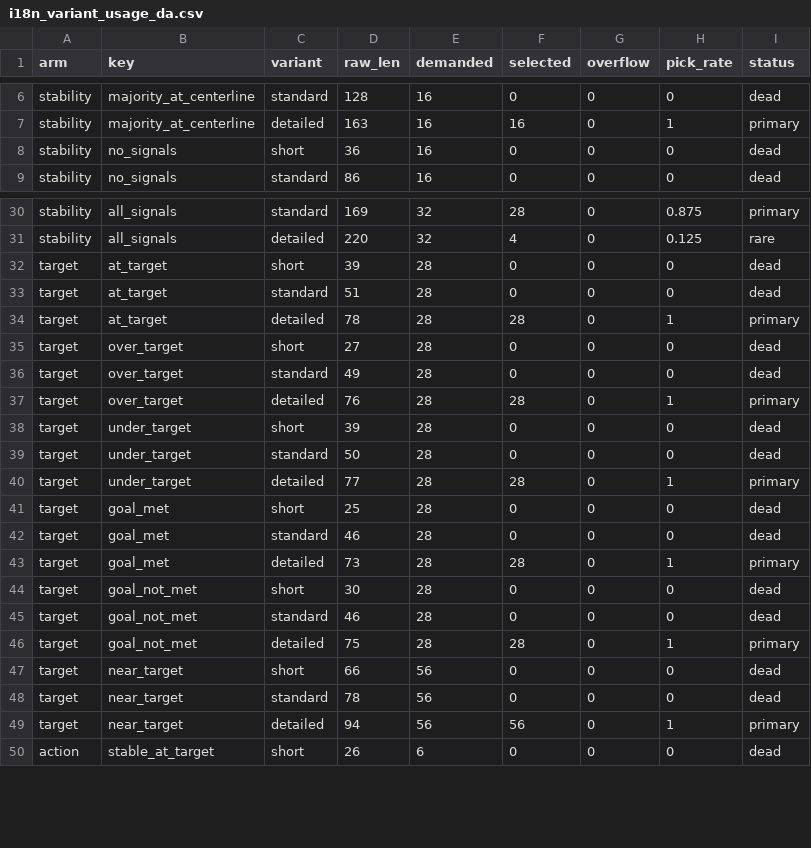
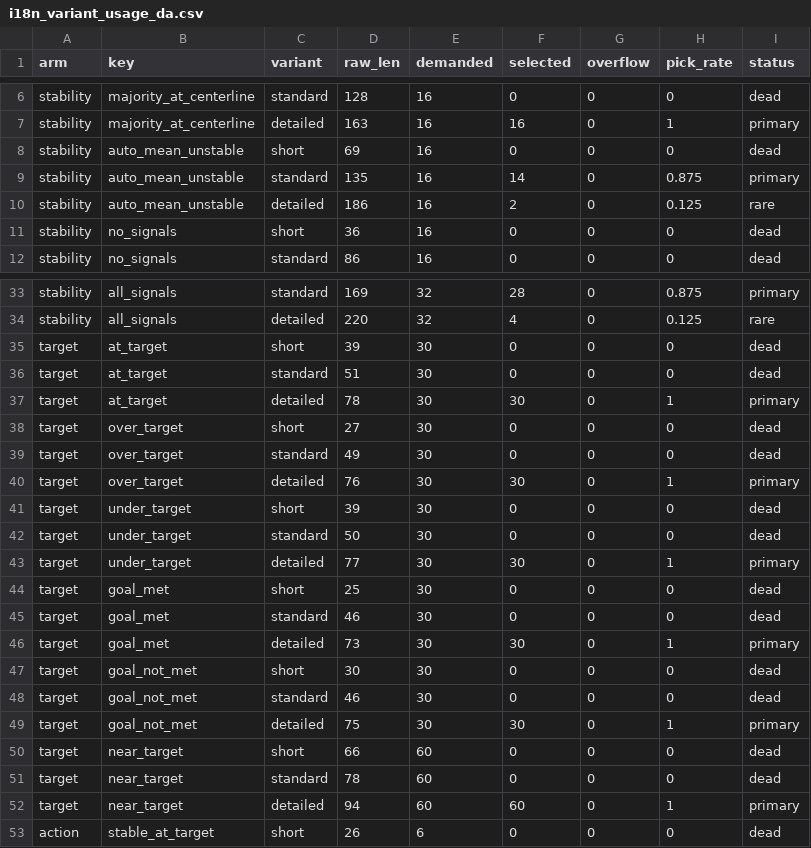
Before and after one commit to johanreventlow/BFHcharts, a CSV file: dev/i18n_variant_usage_da.csv, drawn as a sheet; only a part is shown, gaps mark what is left out; the diff covers the shown part only.

```diff
--- a/dev/i18n_variant_usage_da.csv
+++ b/dev/i18n_variant_usage_da.csv
@@ -7,2 +7,5 @@
 "stability","majority_at_centerline","detailed",163,16,16,0,1,"primary"
+"stability","auto_mean_unstable","short",69,16,0,0,0,"dead"
+"stability","auto_mean_unstable","standard",135,16,14,0,0.875,"primary"
+"stability","auto_mean_unstable","detailed",186,16,2,0,0.125,"rare"
 "stability","no_signals","short",36,16,0,0,0,"dead"
@@ -31,20 +34,20 @@
 "stability","all_signals","detailed",220,32,4,0,0.125,"rare"
-"target","at_target","short",39,28,0,0,0,"dead"
-"target","at_target","standard",51,28,0,0,0,"dead"
-"target","at_target","detailed",78,28,28,0,1,"primary"
-"target","over_target","short",27,28,0,0,0,"dead"
-"target","over_target","standard",49,28,0,0,0,"dead"
-"target","over_target","detailed",76,28,28,0,1,"primary"
-"target","under_target","short",39,28,0,0,0,"dead"
-"target","under_target","standard",50,28,0,0,0,"dead"
-"target","under_target","detailed",77,28,28,0,1,"primary"
-"target","goal_met","short",25,28,0,0,0,"dead"
-"target","goal_met","standard",46,28,0,0,0,"dead"
-"target","goal_met","detailed",73,28,28,0,1,"primary"
-"target","goal_not_met","short",30,28,0,0,0,"dead"
-"target","goal_not_met","standard",46,28,0,0,0,"dead"
-"target","goal_not_met","detailed",75,28,28,0,1,"primary"
-"target","near_target","short",66,56,0,0,0,"dead"
-"target","near_target","standard",78,56,0,0,0,"dead"
-"target","near_target","detailed",94,56,56,0,1,"primary"
+"target","at_target","short",39,30,0,0,0,"dead"
+"target","at_target","standard",51,30,0,0,0,"dead"
+"target","at_target","detailed",78,30,30,0,1,"primary"
+"target","over_target","short",27,30,0,0,0,"dead"
+"target","over_target","standard",49,30,0,0,0,"dead"
+"target","over_target","detailed",76,30,30,0,1,"primary"
+"target","under_target","short",39,30,0,0,0,"dead"
+"target","under_target","standard",50,30,0,0,0,"dead"
+"target","under_target","detailed",77,30,30,0,1,"primary"
+"target","goal_met","short",25,30,0,0,0,"dead"
+"target","goal_met","standard",46,30,0,0,0,"dead"
+"target","goal_met","detailed",73,30,30,0,1,"primary"
+"target","goal_not_met","short",30,30,0,0,0,"dead"
+"target","goal_not_met","standard",46,30,0,0,0,"dead"
+"target","goal_not_met","detailed",75,30,30,0,1,"primary"
+"target","near_target","short",66,60,0,0,0,"dead"
+"target","near_target","standard",78,60,0,0,0,"dead"
+"target","near_target","detailed",94,60,60,0,1,"primary"
 "action","stable_at_target","short",26,6,0,0,0,"dead"
```
Also changed, not shown: 30 edited cells elsewhere in this file, dev/i18n_budget_scenarios_da.csv, 6 other files.
